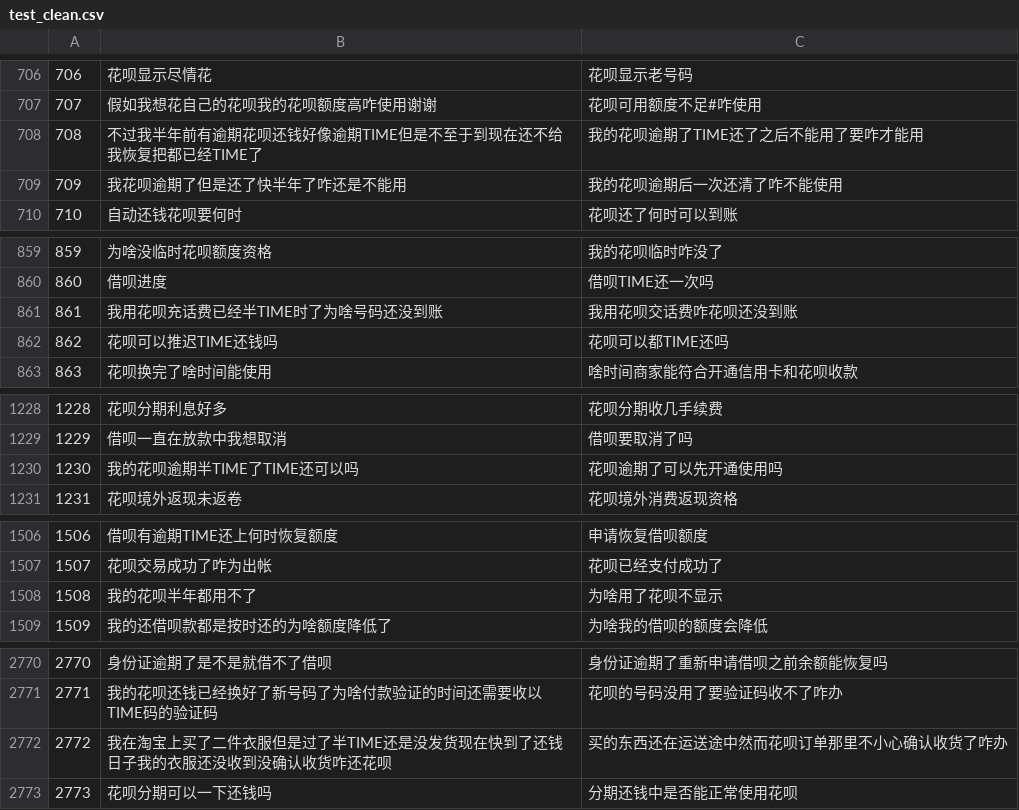
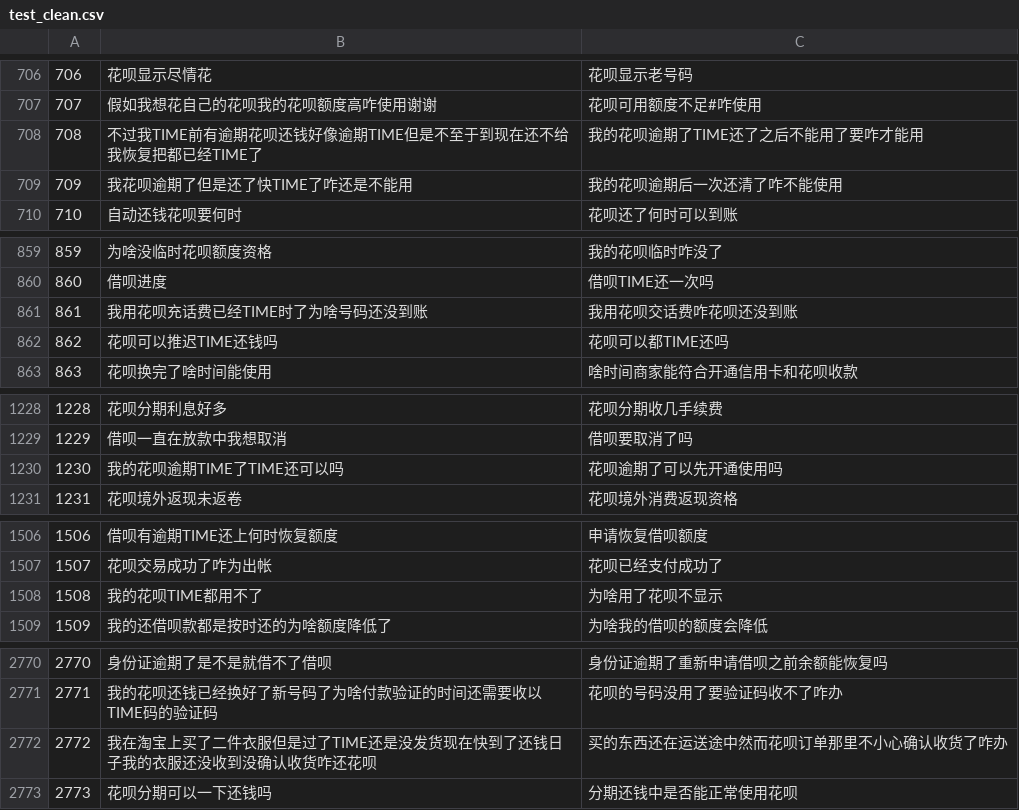
Before and after one commit to CyanYoung/chinese_intent_match, a CSV file: nlp_sim/data/test_clean.csv, drawn as a sheet; only a part is shown, gaps mark what is left out; the diff covers the shown part only.

```diff
--- a/nlp_sim/data/test_clean.csv
+++ b/nlp_sim/data/test_clean.csv
@@ -707,4 +707,4 @@
 707	假如我想花自己的花呗我的花呗额度高咋使用谢谢	花呗可用额度不足#咋使用
-708	不过我半年前有逾期花呗还钱好像逾期TIME但是不至于到现在还不给我恢复把都已经TIME了	我的花呗逾期了TIME还了之后不能用了要咋才能用
-709	我花呗逾期了但是还了快半年了咋还是不能用	我的花呗逾期后一次还清了咋不能使用
+708	不过我TIME前有逾期花呗还钱好像逾期TIME但是不至于到现在还不给我恢复把都已经TIME了	我的花呗逾期了TIME还了之后不能用了要咋才能用
+709	我花呗逾期了但是还了快TIME了咋还是不能用	我的花呗逾期后一次还清了咋不能使用
 710	自动还钱花呗要何时	花呗还了何时可以到账
@@ -860,3 +860,3 @@
 860	借呗进度	借呗TIME还一次吗
-861	我用花呗充话费已经半TIME时了为啥号码还没到账	我用花呗交话费咋花呗还没到账
+861	我用花呗充话费已经TIME时了为啥号码还没到账	我用花呗交话费咋花呗还没到账
 862	花呗可以推迟TIME还钱吗	花呗可以都TIME还吗
@@ -1229,3 +1229,3 @@
 1229	借呗一直在放款中我想取消	借呗要取消了吗
-1230	我的花呗逾期半TIME了TIME还可以吗	花呗逾期了可以先开通使用吗
+1230	我的花呗逾期TIME了TIME还可以吗	花呗逾期了可以先开通使用吗
 1231	花呗境外返现未返卷	花呗境外消费返现资格
@@ -1507,3 +1507,3 @@
 1507	花呗交易成功了咋为出帐	花呗已经支付成功了
-1508	我的花呗半年都用不了	为啥用了花呗不显示
+1508	我的花呗TIME都用不了	为啥用了花呗不显示
 1509	我的还借呗款都是按时还的为啥额度降低了	为啥我的借呗的额度会降低
@@ -2771,3 +2771,3 @@
 2771	我的花呗还钱已经换好了新号码了为啥付款验证的时间还需要收以TIME码的验证码	花呗的号码没用了要验证码收不了咋办
-2772	我在淘宝上买了二件衣服但是过了半TIME还是没发货现在快到了还钱日子我的衣服还没收到没确认收货咋还花呗	买的东西还在运送途中然而花呗订单那里不小心确认收货了咋办
+2772	我在淘宝上买了二件衣服但是过了TIME还是没发货现在快到了还钱日子我的衣服还没收到没确认收货咋还花呗	买的东西还在运送途中然而花呗订单那里不小心确认收货了咋办
 2773	花呗分期可以一下还钱吗	分期还钱中是否能正常使用花呗
```
Also changed, not shown: 11 edited cells elsewhere in this file, nlp_sim/data/test_cut.csv, nlp_sim/data/test_pred.csv, 8 other files.
